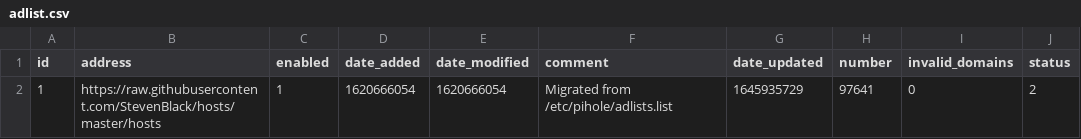
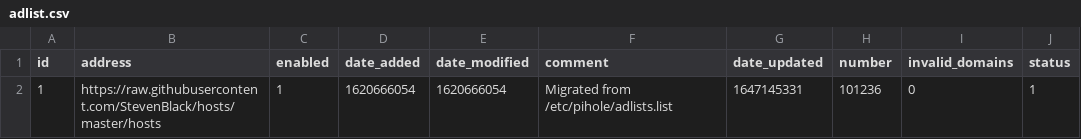
Before and after one commit to johannagnarsson/my-pihole-lists, a CSV file: adlist.csv, drawn as a sheet.

Commit message:
Updated March 13, 2022  7:00am

```diff
--- a/adlist.csv
+++ b/adlist.csv
@@ -1,2 +1,2 @@
 id,address,enabled,date_added,date_modified,comment,date_updated,number,invalid_domains,status
-1,https://raw.githubusercontent.com/StevenBlack/hosts/master/hosts,1,1620666054,1620666054,"Migrated from /etc/pihole/adlists.list",1645935729,97641,0,2
+1,https://raw.githubusercontent.com/StevenBlack/hosts/master/hosts,1,1620666054,1620666054,"Migrated from /etc/pihole/adlists.list",1647145331,101236,0,1
```
